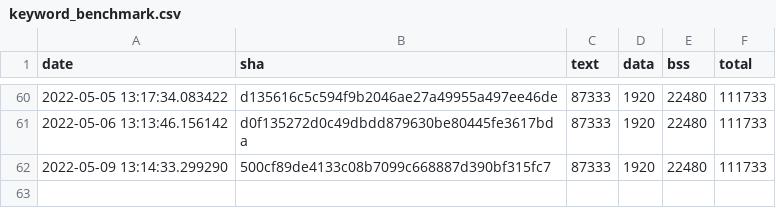
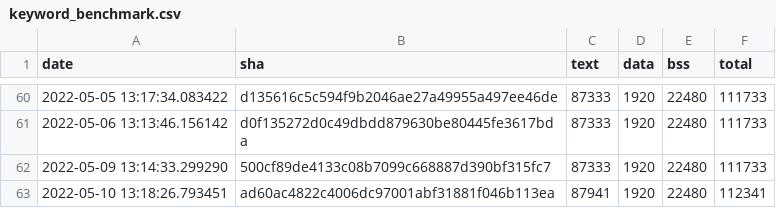
Before and after one commit to open-vela/apps_mlearning_tflite-micro, a CSV file: data/continuous_builds/size_profiling/linux_x86_64_release/keyword_benchmark.csv, drawn as a sheet; only a part is shown, gaps mark what is left out.

Commit message:
Automated size log update (#1117)
Co-authored-by: mergify[bot] <37929162+mergify[bot]@users.noreply.github.com>

```diff
--- a/data/continuous_builds/size_profiling/linux_x86_64_release/keyword_benchmark.csv
+++ b/data/continuous_builds/size_profiling/linux_x86_64_release/keyword_benchmark.csv
@@ -62 +62,2 @@ date,sha,text,data,bss,total
 2022-05-09 13:14:33.299290,500cf89de4133c08b7099c668887d390bf315fc7,87333,1920,22480,111733
+2022-05-10 13:18:26.793451,ad60ac4822c4006dc97001abf31881f046b113ea,87941,1920,22480,112341
```
Also changed, not shown: data/continuous_builds/size_profiling/linux_x86_64_release/baseline_memory_footprint.csv, data/continuous_builds/size_profiling/linux_x86_64_release/interpreter_memory_footprint.csv, 2 other files.
